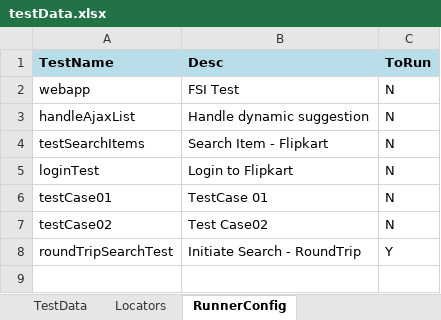
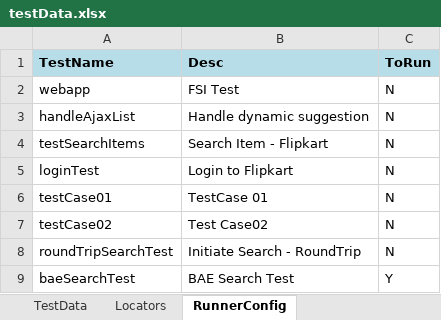
Before and after one commit to techaltumnoida15/May15_Project, an Excel workbook: resources/testData.xlsx, sheet RunnerConfig, drawn as a sheet; values as stored, in another font and other column widths than the file's, no borders; the diff names each change by its address in the sheet, - before the commit and + after, or states it on an @@ line.

```diff
--- a/resources/testData.xlsx (sheet RunnerConfig)
+++ b/resources/testData.xlsx (sheet RunnerConfig)
-C8 (ToRun): Y
+C8 (ToRun): N
+row 9: baeSearchTest | BAE Search Test | Y
```
Also changed, not shown: 9 other files.
